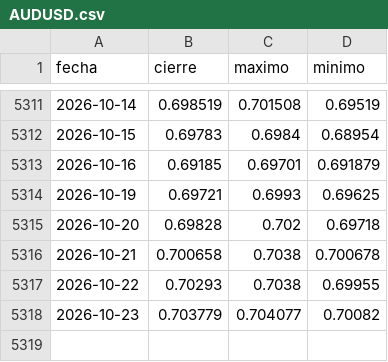
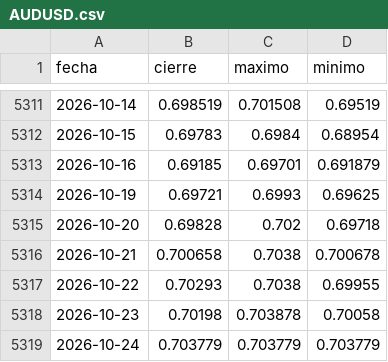
Before and after one commit to Aigosco/Bolsa-Radar, a CSV file: datos/precios/AUDUSD.csv, drawn as a sheet; only a part is shown, gaps mark what is left out.

```diff
--- a/datos/precios/AUDUSD.csv
+++ b/datos/precios/AUDUSD.csv
@@ -5317,2 +5317,3 @@ fecha,cierre,maximo,minimo
 2026-10-22,0.70293,0.7038,0.69955
-2026-10-23,0.703779,0.704077,0.70082
+2026-10-23,0.70198,0.703878,0.70058
+2026-10-24,0.703779,0.703779,0.703779
```
Also changed, not shown: datos/precios/BTCUSD.csv, datos/precios/DE40.csv, 45 other files.
